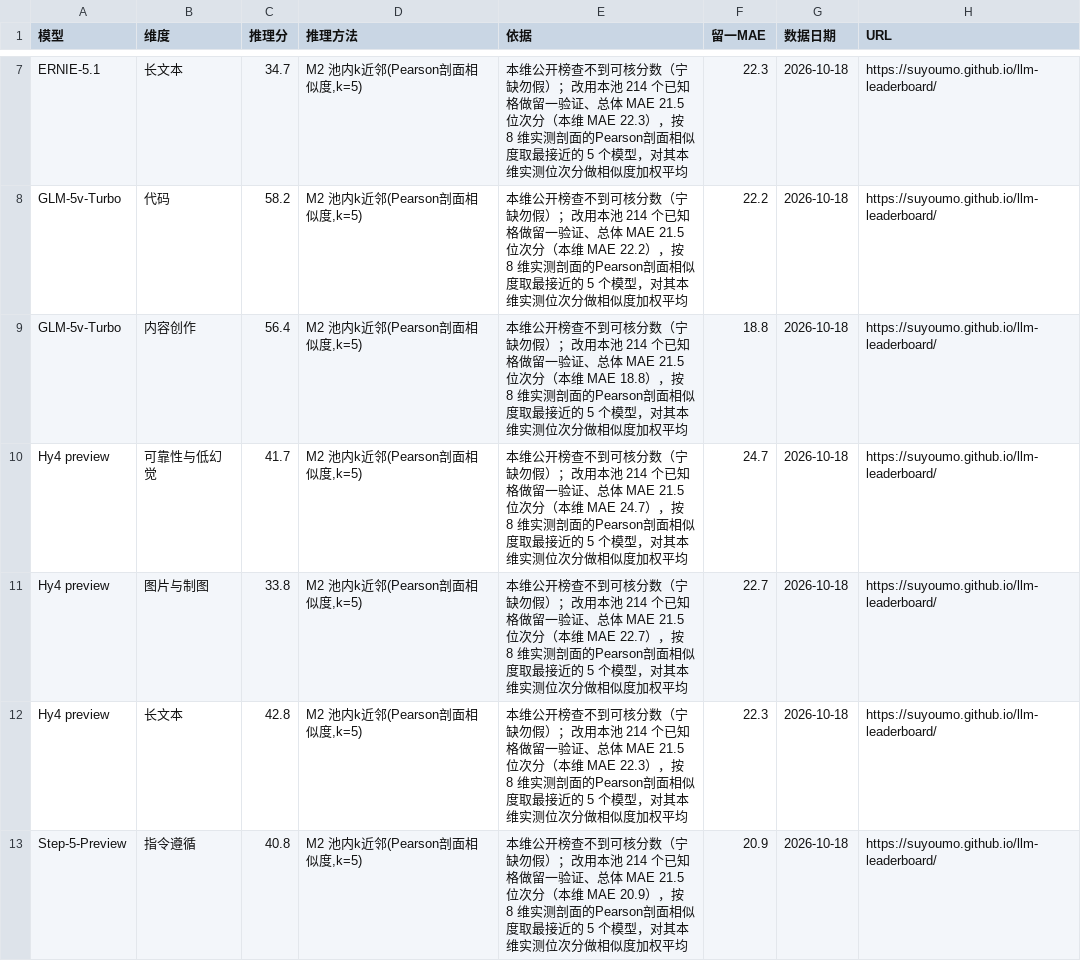
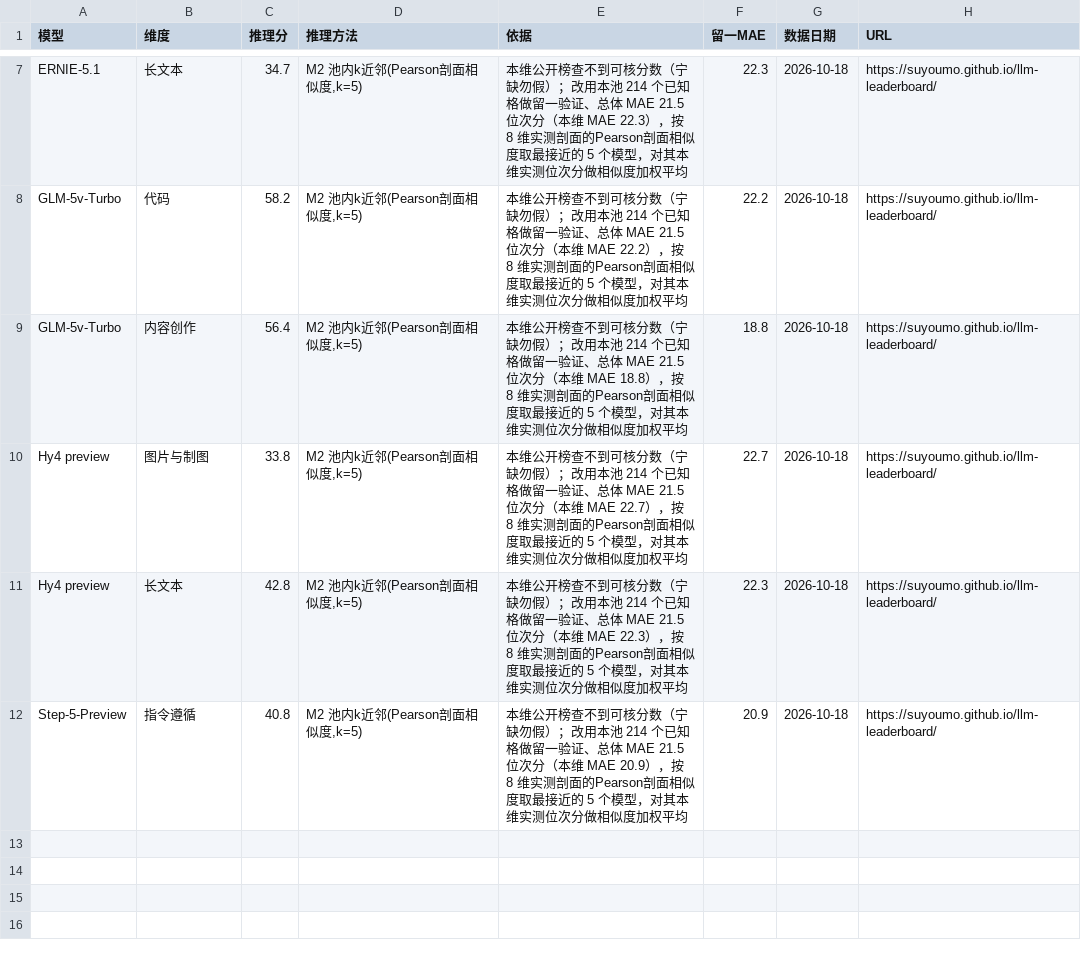
Before and after one commit to Brando-2077/model-radar, a CSV file: data/raw_inferred.csv, drawn as a sheet; only a part is shown, gaps mark what is left out.

```diff
--- a/data/raw_inferred.csv
+++ b/data/raw_inferred.csv
@@ -9,3 +9,2 @@ GLM-5v-Turbo,代码,58.2,"M2 池内k近邻(Pearson剖面相似度,k=5)",本维
 GLM-5v-Turbo,内容创作,56.4,"M2 池内k近邻(Pearson剖面相似度,k=5)",本维公开榜查不到可核分数（宁缺勿假）；改用本池 214 个已知格做留一验证、总体 MAE 21.5 位次分（本维 MAE 18.8），按 8 维实测剖面的Pearson剖面相似度取最接近的 5 个模型，对其本维实测位次分做相似度加权平均,18.8,2026-10-18,https://suyoumo.github.io/llm-leaderboard/
-Hy4 preview,可靠性与低幻觉,41.7,"M2 池内k近邻(Pearson剖面相似度,k=5)",本维公开榜查不到可核分数（宁缺勿假）；改用本池 214 个已知格做留一验证、总体 MAE 21.5 位次分（本维 MAE 24.7），按 8 维实测剖面的Pearson剖面相似度取最接近的 5 个模型，对其本维实测位次分做相似度加权平均,24.7,2026-10-18,https://suyoumo.github.io/llm-leaderboard/
 Hy4 preview,图片与制图,33.8,"M2 池内k近邻(Pearson剖面相似度,k=5)",本维公开榜查不到可核分数（宁缺勿假）；改用本池 214 个已知格做留一验证、总体 MAE 21.5 位次分（本维 MAE 22.7），按 8 维实测剖面的Pearson剖面相似度取最接近的 5 个模型，对其本维实测位次分做相似度加权平均,22.7,2026-10-18,https://suyoumo.github.io/llm-leaderboard/
```
Also changed, not shown: data/mapping.csv, data/raw_aa_lmarena.csv, 2 other files.
